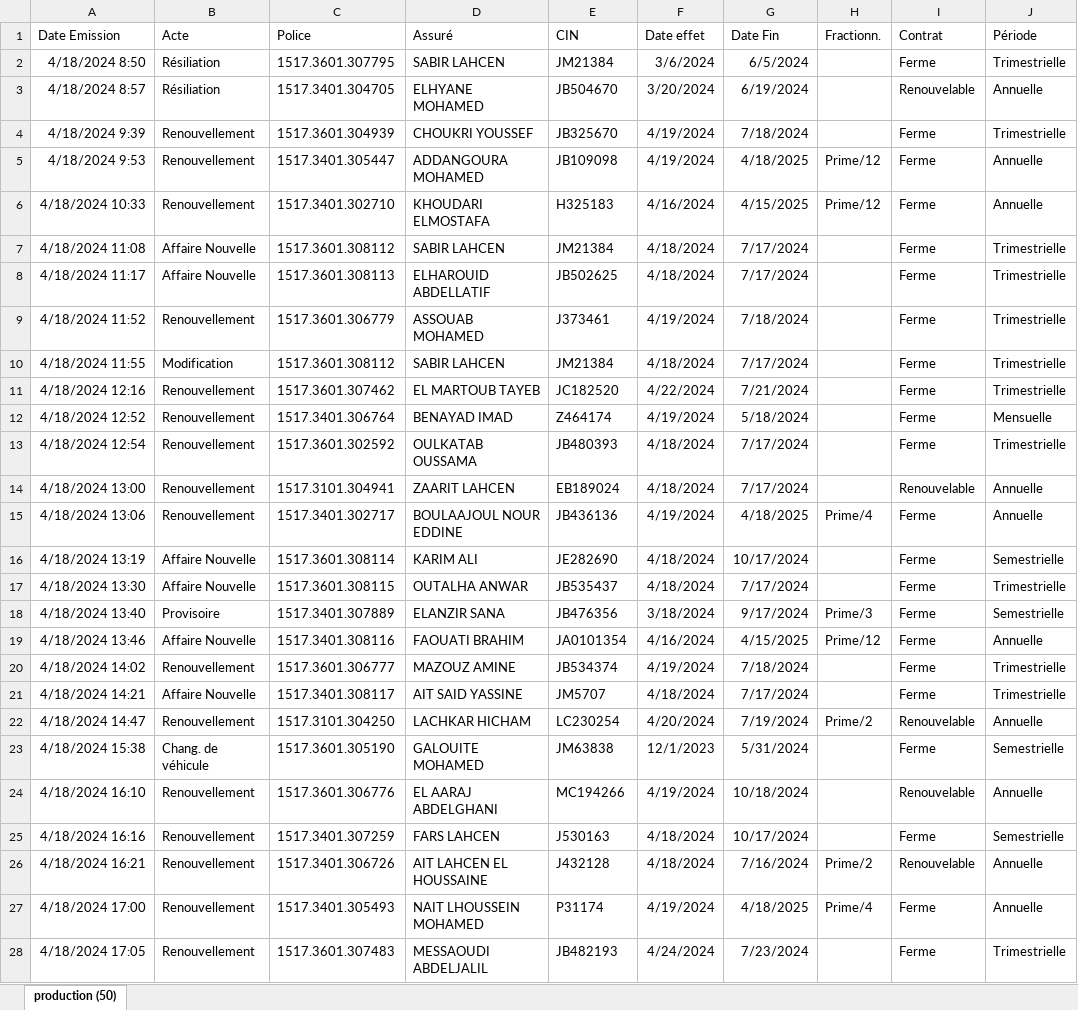
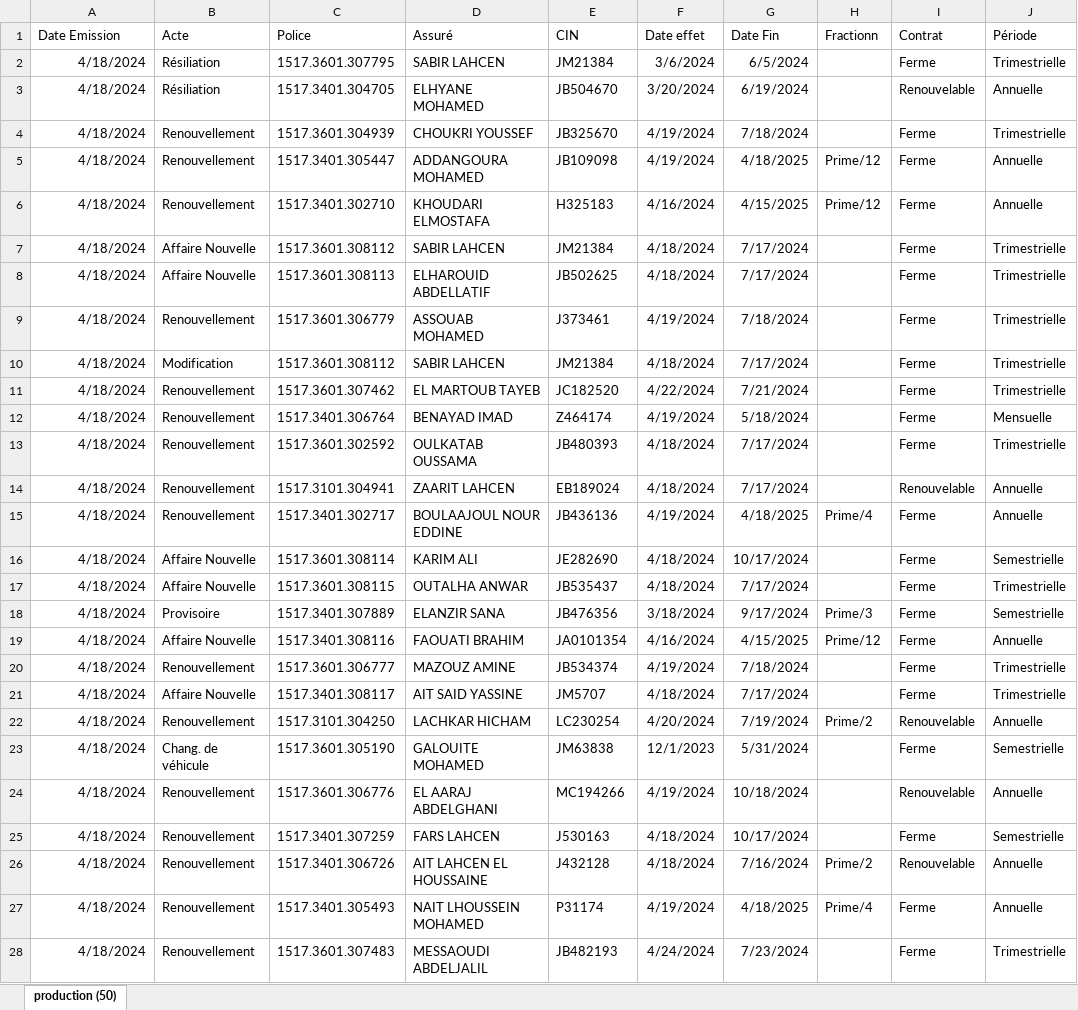
Before and after one commit to ismailelghazi/InsuranceManagementPlatform_IMP, an Excel workbook: data.xlsx, sheet production (50), drawn as a sheet; only a part is shown; values as stored, in another font and other column widths than the file's, no borders; the diff covers the shown part only; the diff names each change by its address in the sheet, - before the commit and + after, or states it on an @@ line.

Commit message:
back Product

```diff
--- a/data.xlsx (sheet production (50))
+++ b/data.xlsx (sheet production (50))
-H1: Fractionn.
+H1: Fractionn
-A2 (Date Emission): 4/18/2024 8:50
+A2 (Date Emission): 4/18/2024
-A3 (Date Emission): 4/18/2024 8:57
+A3 (Date Emission): 4/18/2024
-A4 (Date Emission): 4/18/2024 9:39
+A4 (Date Emission): 4/18/2024
-A5 (Date Emission): 4/18/2024 9:53
+A5 (Date Emission): 4/18/2024
-A6 (Date Emission): 4/18/2024 10:33
+A6 (Date Emission): 4/18/2024
-A7 (Date Emission): 4/18/2024 11:08
+A7 (Date Emission): 4/18/2024
-A8 (Date Emission): 4/18/2024 11:17
+A8 (Date Emission): 4/18/2024
-A9 (Date Emission): 4/18/2024 11:52
+A9 (Date Emission): 4/18/2024
-A10 (Date Emission): 4/18/2024 11:55
+A10 (Date Emission): 4/18/2024
-A11 (Date Emission): 4/18/2024 12:16
+A11 (Date Emission): 4/18/2024
-A12 (Date Emission): 4/18/2024 12:52
+A12 (Date Emission): 4/18/2024
-A13 (Date Emission): 4/18/2024 12:54
+A13 (Date Emission): 4/18/2024
-A14 (Date Emission): 4/18/2024 13:00
+A14 (Date Emission): 4/18/2024
-A15 (Date Emission): 4/18/2024 13:06
+A15 (Date Emission): 4/18/2024
-A16 (Date Emission): 4/18/2024 13:19
+A16 (Date Emission): 4/18/2024
-A17 (Date Emission): 4/18/2024 13:30
+A17 (Date Emission): 4/18/2024
-A18 (Date Emission): 4/18/2024 13:40
+A18 (Date Emission): 4/18/2024
-A19 (Date Emission): 4/18/2024 13:46
+A19 (Date Emission): 4/18/2024
-A20 (Date Emission): 4/18/2024 14:02
+A20 (Date Emission): 4/18/2024
-A21 (Date Emission): 4/18/2024 14:21
+A21 (Date Emission): 4/18/2024
-A22 (Date Emission): 4/18/2024 14:47
+A22 (Date Emission): 4/18/2024
-A23 (Date Emission): 4/18/2024 15:38
+A23 (Date Emission): 4/18/2024
-A24 (Date Emission): 4/18/2024 16:10
+A24 (Date Emission): 4/18/2024
-A25 (Date Emission): 4/18/2024 16:16
+A25 (Date Emission): 4/18/2024
-A26 (Date Emission): 4/18/2024 16:21
+A26 (Date Emission): 4/18/2024
-A27 (Date Emission): 4/18/2024 17:00
+A27 (Date Emission): 4/18/2024
-A28 (Date Emission): 4/18/2024 17:05
+A28 (Date Emission): 4/18/2024
```
Also changed, not shown: 4 edited cells elsewhere in this sheet, 5 other files.
